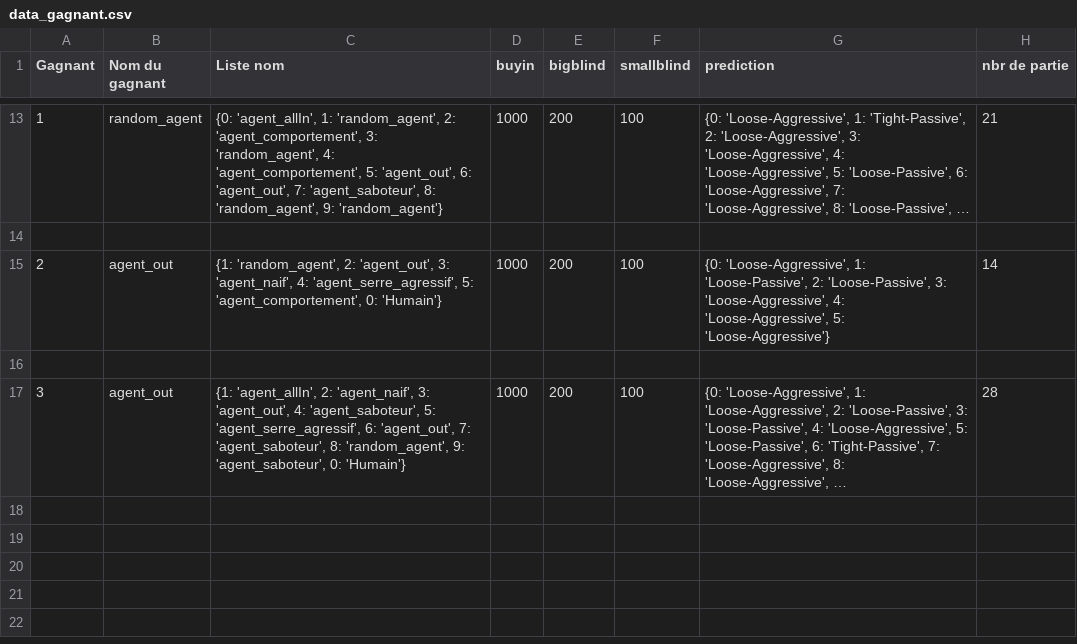
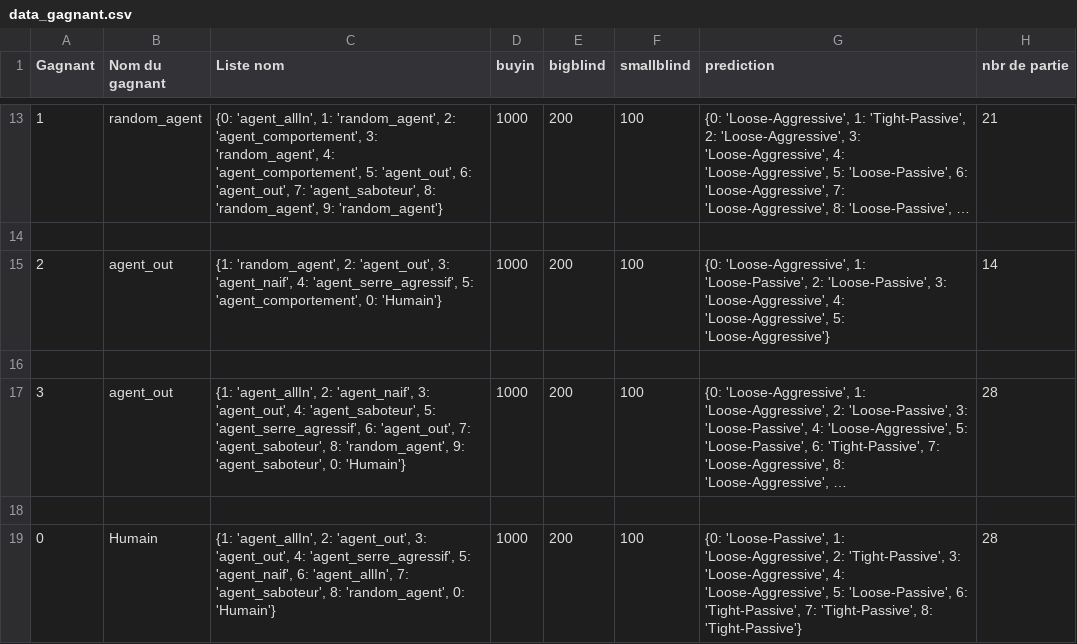
Before and after one commit to LucasColas/Poker-AI, a CSV file: data_gagnant.csv, drawn as a sheet; only a part is shown, gaps mark what is left out; long unchanged cells end in …; the diff names each change by its address in the sheet, - before the commit and + after, or states it on an @@ line.

Commit message:
ajout parties

```diff
--- a/data_gagnant.csv
+++ b/data_gagnant.csv
+row 18: (empty)
+row 19: 0 | Humain | {1: 'agent_allIn', 2: 'agent_out', 3: 'agent_out', 4: 'agent_serre_agressif', 5: 'agent_naif', 6: 'agent_allIn', 7: 'agent_saboteur', 8: 'random_agent', 0: 'Humain'} | 1000 | 200 | 100 | {0: 'Loose-Passive', 1: 'Loose-Aggressive', 2: 'Tight-Passive', 3: 'Loose-Aggressive', 4: 'Loose-Aggressive', 5: 'Loose-Passive', 6: 'Tight-Passive', 7: 'Tight-Passive', 8: 'Tight-Passive'} | 28
```
Also changed, not shown: 4 other files.
